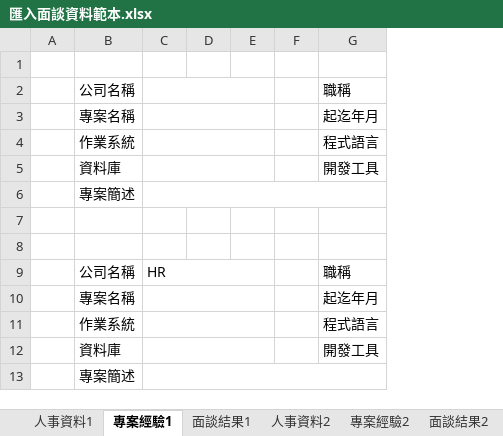
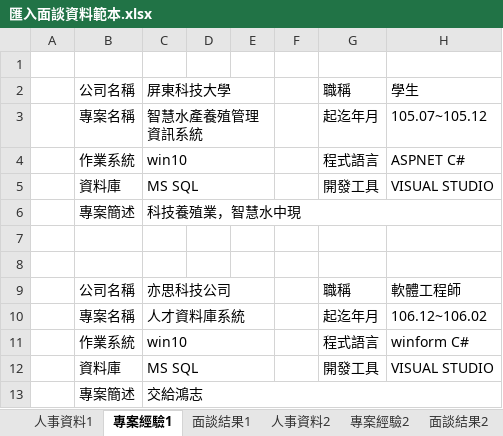
Before and after one commit to Cohen1012/Talent_Release, an Excel workbook: Template/匯入面談資料範本.xlsx, sheet 專案經驗1, drawn as a sheet; values as stored, in another font and other column widths than the file's, no borders; removed rows and columns are numbered as before the commit, all else as after; the diff names each change by its address in the sheet, - before the commit and + after, or states it on an @@ line.

```diff
--- a/Template/匯入面談資料範本.xlsx (sheet 專案經驗1)
+++ b/Template/匯入面談資料範本.xlsx (sheet 專案經驗1)
-column C, row 9: HR
+column C, rows 2-13: 屏東科技大學 | 智慧水產養殖管理資訊系統 | win10 | MS SQL | 科技養殖業，智慧水中現 |  |  | 亦思科技公司 | 人才資料庫系統 | win10 | MS SQL | 交給鴻志
+column H, rows 2-12: 學生 | 105.07~105.12 | ASPNET C# | VISUAL STUDIO |  |  |  | 軟體工程師 | 106.12~106.02 | winform C# | VISUAL STUDIO
```
Also changed, not shown: sheet 人事資料1, sheet 面談結果1, Template/範本.xlsx, 8 other files.
